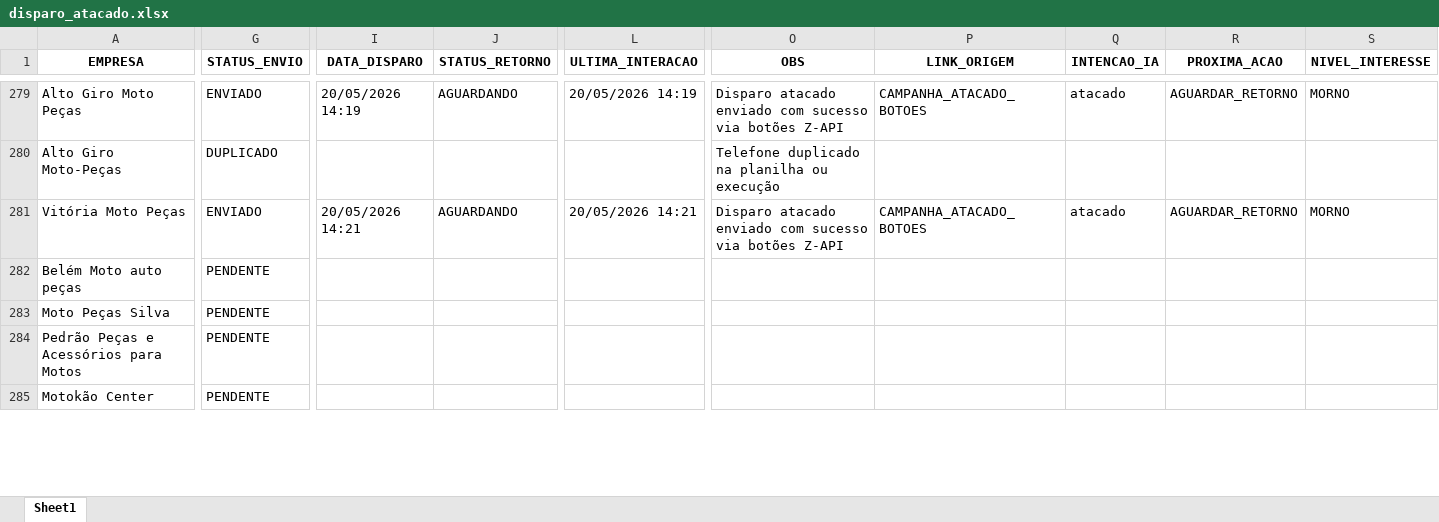
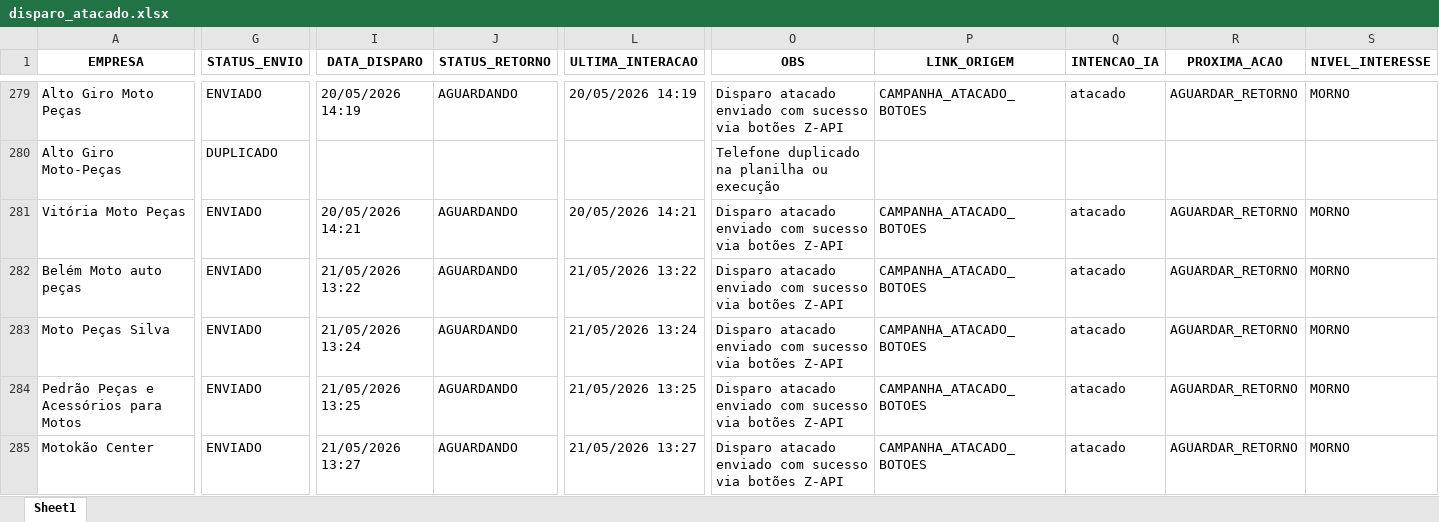
Before and after one commit to joaovictorcorreia835-cell/yamaha-bot, an Excel workbook: templates/data/disparo_atacado.xlsx, sheet Sheet1, drawn as a sheet; only a part is shown, gaps mark what is left out; values as stored, in another font and other column widths than the file's, no borders; the diff covers the shown part only; the diff names each change by its address in the sheet, - before the commit and + after, or states it on an @@ line.

Commit message:
atualizacao atacado

```diff
--- a/templates/data/disparo_atacado.xlsx (sheet Sheet1)
+++ b/templates/data/disparo_atacado.xlsx (sheet Sheet1)
-G282:G285 (STATUS_ENVIO): PENDENTE
+G282:G285 (STATUS_ENVIO): ENVIADO
-I282 (DATA_DISPARO): (empty)
+I282 (DATA_DISPARO): 21/05/2026 13:22
-J282:J285 (STATUS_RETORNO): (empty)
+J282:J285 (STATUS_RETORNO): AGUARDANDO
-L282 (ULTIMA_INTERACAO): (empty)
+L282 (ULTIMA_INTERACAO): 21/05/2026 13:22
-O282:O285 (OBS): (empty)
+O282:O285 (OBS): Disparo atacado enviado com sucesso via botões Z-API
-P282:P285 (LINK_ORIGEM): (empty)
+P282:P285 (LINK_ORIGEM): CAMPANHA_ATACADO_BOTOES
-Q282:Q285 (INTENCAO_IA): (empty)
+Q282:Q285 (INTENCAO_IA): atacado
-R282:R285 (PROXIMA_ACAO): (empty)
+R282:R285 (PROXIMA_ACAO): AGUARDAR_RETORNO
-S282:S285 (NIVEL_INTERESSE): (empty)
+S282:S285 (NIVEL_INTERESSE): MORNO
-I283 (DATA_DISPARO): (empty)
+I283 (DATA_DISPARO): 21/05/2026 13:24
-L283 (ULTIMA_INTERACAO): (empty)
+L283 (ULTIMA_INTERACAO): 21/05/2026 13:24
-I284 (DATA_DISPARO): (empty)
+I284 (DATA_DISPARO): 21/05/2026 13:25
-L284 (ULTIMA_INTERACAO): (empty)
+L284 (ULTIMA_INTERACAO): 21/05/2026 13:25
-I285 (DATA_DISPARO): (empty)
+I285 (DATA_DISPARO): 21/05/2026 13:27
-L285 (ULTIMA_INTERACAO): (empty)
+L285 (ULTIMA_INTERACAO): 21/05/2026 13:27
```
Also changed, not shown: 52 edited cells elsewhere in this sheet, 2 other files.
